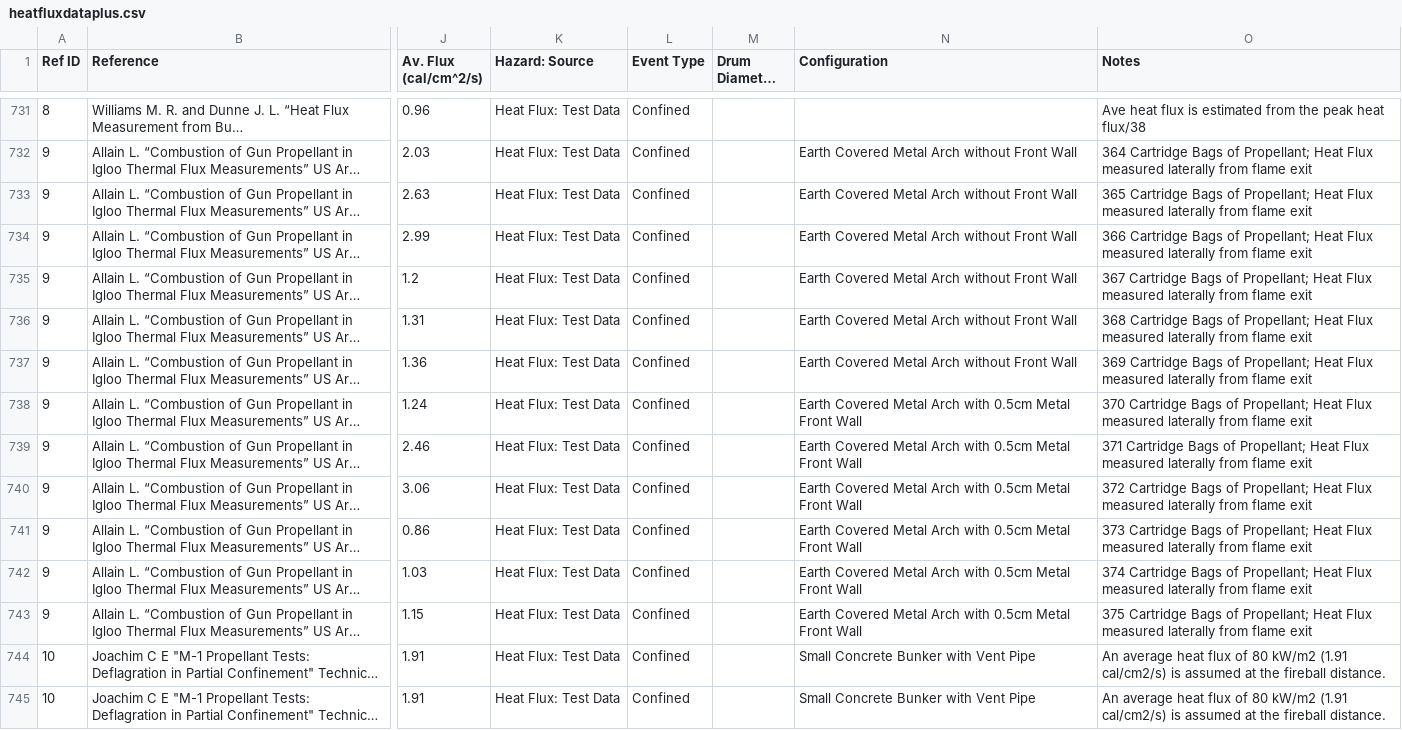
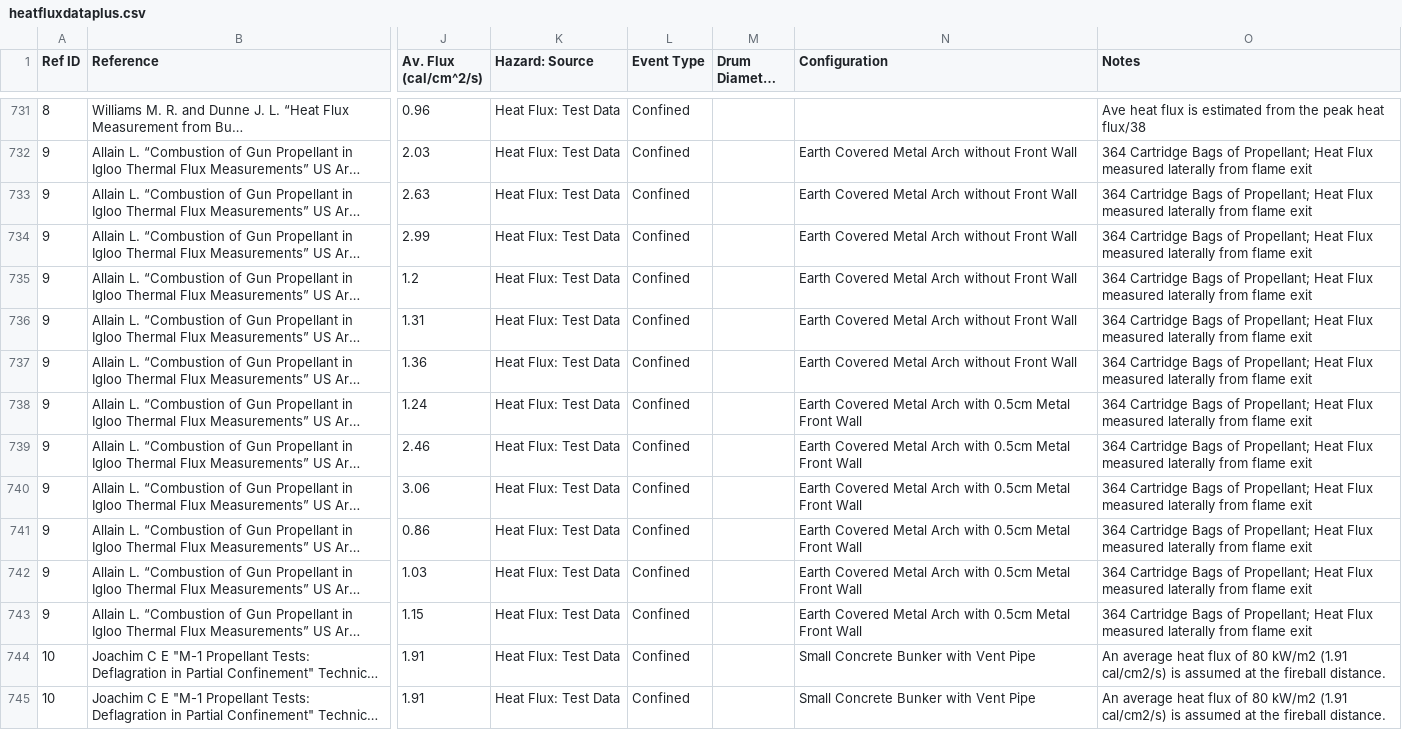
Before and after one commit to clint-bg/publicationdata, a CSV file: safeSeparation/heatfluxdataplus.csv, drawn as a sheet; only a part is shown, gaps mark what is left out; long unchanged cells end in …; the diff names each change by its address in the sheet, - before the commit and + after, or states it on an @@ line.

Commit message:
Update heatfluxdataplus.csv

```diff
--- a/safeSeparation/heatfluxdataplus.csv
+++ b/safeSeparation/heatfluxdataplus.csv
-O733 (Notes): 365 Cartridge Bags…
+O733 (Notes): 364 Cartridge Bags…
-O734 (Notes): 366 Cartridge Bags…
+O734 (Notes): 364 Cartridge Bags…
-O735 (Notes): 367 Cartridge Bags…
+O735 (Notes): 364 Cartridge Bags…
-O736 (Notes): 368 Cartridge Bags…
+O736 (Notes): 364 Cartridge Bags…
-O737 (Notes): 369 Cartridge Bags…
+O737 (Notes): 364 Cartridge Bags…
-O738 (Notes): 370 Cartridge Bags…
+O738 (Notes): 364 Cartridge Bags…
-O739 (Notes): 371 Cartridge Bags…
+O739 (Notes): 364 Cartridge Bags…
-O740 (Notes): 372 Cartridge Bags…
+O740 (Notes): 364 Cartridge Bags…
-O741 (Notes): 373 Cartridge Bags…
+O741 (Notes): 364 Cartridge Bags…
-O742 (Notes): 374 Cartridge Bags…
+O742 (Notes): 364 Cartridge Bags…
-O743 (Notes): 375 Cartridge Bags…
+O743 (Notes): 364 Cartridge Bags…
```
